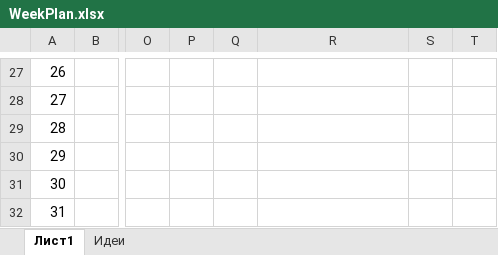
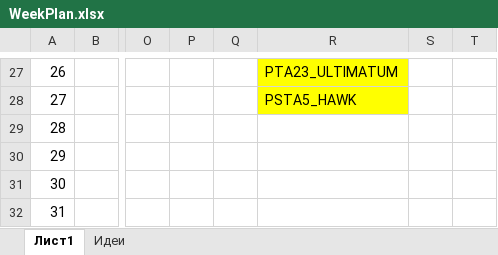
Before and after one commit to Anubis1Good/RichLaughter, an Excel workbook: _other/WeekPlan.xlsx, sheet Лист1, drawn as a sheet; only a part is shown, gaps mark what is left out; values as stored, in another font and other column widths than the file's, no borders; the diff covers the shown part only; the diff names each change by its address in the sheet, - before the commit and + after, or states it on an @@ line.

Commit message:
PSTA2_GOOSE, PSTA2_DUCK, PSTA4,PSTA5,PTA23

```diff
--- a/_other/WeekPlan.xlsx (sheet Лист1)
+++ b/_other/WeekPlan.xlsx (sheet Лист1)
-R27: (empty)
+R27: PTA23_ULTIMATUM
-R27:R28 fill: none
+R27:R28 fill: #FFFF00
-R28: (empty)
+R28: PSTA5_HAWK
```
Also changed, not shown: 27 edited cells and cell formats elsewhere in this sheet, 13 other files.
